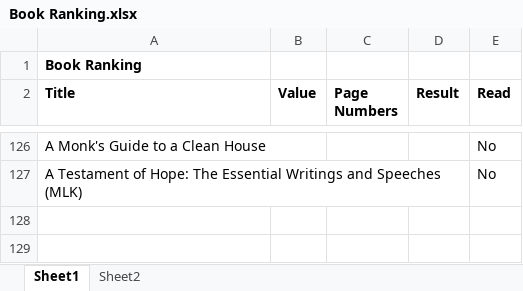
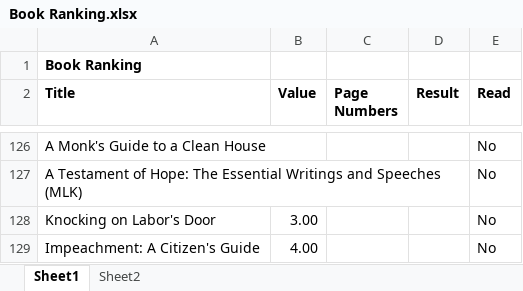
Before and after one commit to madickinson/Books-Read, an Excel workbook: Book Ranking.xlsx, sheet Sheet1, drawn as a sheet; only a part is shown, gaps mark what is left out; values as stored, in another font and other column widths than the file's, no borders; the diff names each change by its address in the sheet, - before the commit and + after, or states it on an @@ line.

Commit message:
Add two books.

```diff
--- a/Book Ranking.xlsx (sheet Sheet1)
+++ b/Book Ranking.xlsx (sheet Sheet1)
+row 128: Knocking on Labor's Door | 3.00 |  |  | No
+row 129: Impeachment: A Citizen's Guide | 4.00 |  |  | No
```
